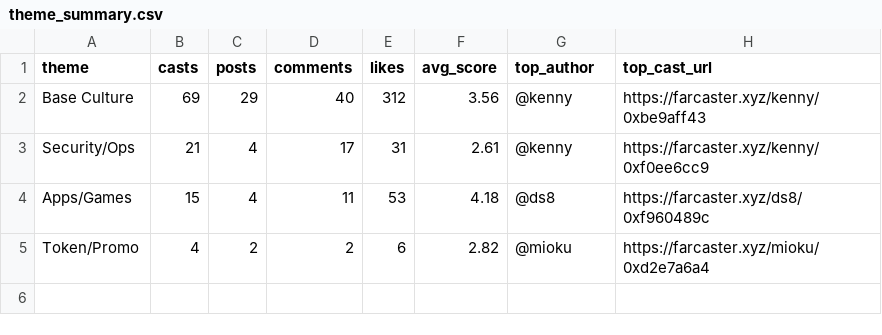
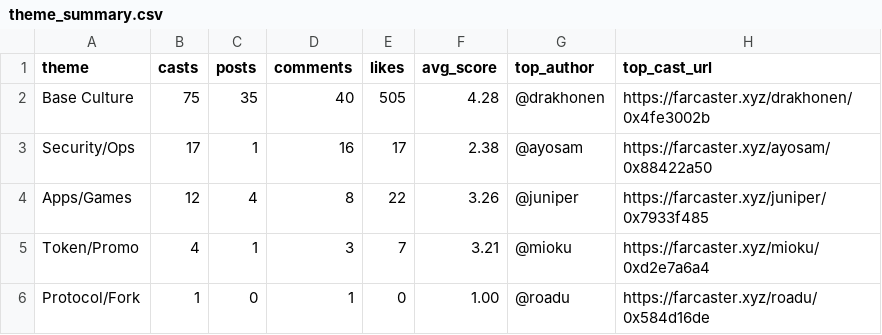
Before and after one commit to ael-dev3/Clawberto-Farcaster-Context, a CSV file: public/generated/theme_summary.csv, drawn as a sheet.

```diff
--- a/public/generated/theme_summary.csv
+++ b/public/generated/theme_summary.csv
@@ -1,5 +1,6 @@
 theme,casts,posts,comments,likes,avg_score,top_author,top_cast_url
-Base Culture,69,29,40,312,3.56,@kenny,https://farcaster.xyz/kenny/0xbe9aff43
-Security/Ops,21,4,17,31,2.61,@kenny,https://farcaster.xyz/kenny/0xf0ee6cc9
-Apps/Games,15,4,11,53,4.18,@ds8,https://farcaster.xyz/ds8/0xf960489c
-Token/Promo,4,2,2,6,2.82,@mioku,https://farcaster.xyz/mioku/0xd2e7a6a4
+Base Culture,75,35,40,505,4.28,@drakhonen,https://farcaster.xyz/drakhonen/0x4fe3002b
+Security/Ops,17,1,16,17,2.38,@ayosam,https://farcaster.xyz/ayosam/0x88422a50
+Apps/Games,12,4,8,22,3.26,@juniper,https://farcaster.xyz/juniper/0x7933f485
+Token/Promo,4,1,3,7,3.21,@mioku,https://farcaster.xyz/mioku/0xd2e7a6a4
+Protocol/Fork,1,0,1,0,1.00,@roadu,https://farcaster.xyz/roadu/0x584d16de
```
Also changed, not shown: generated/authors.csv, generated/comments.csv, 20 other files.
